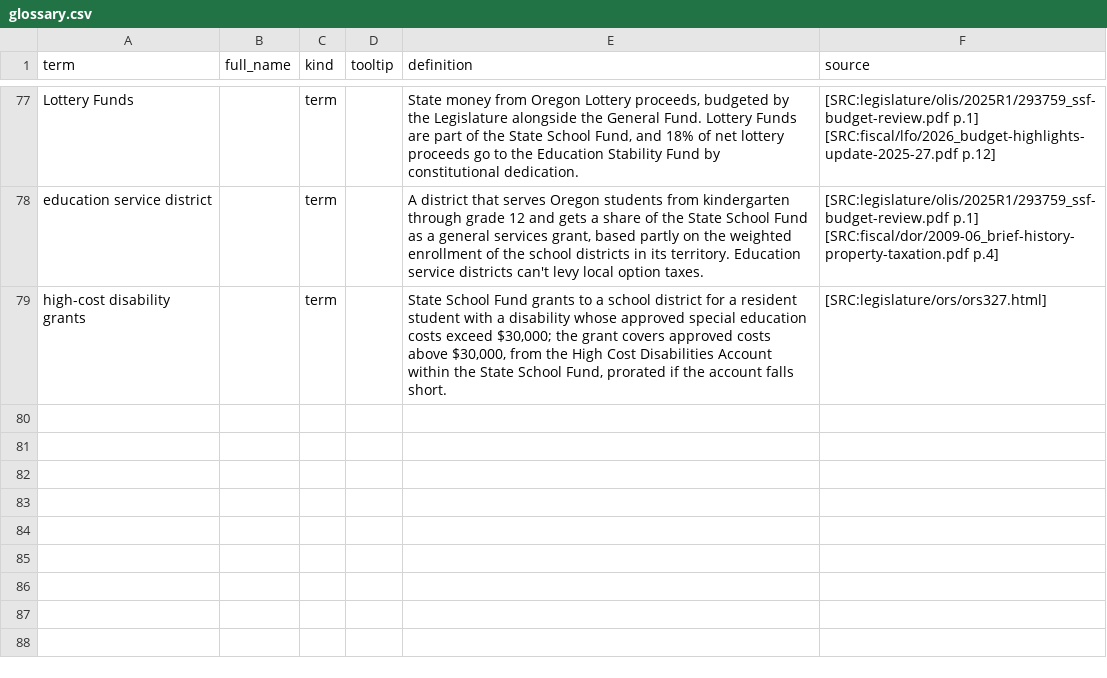
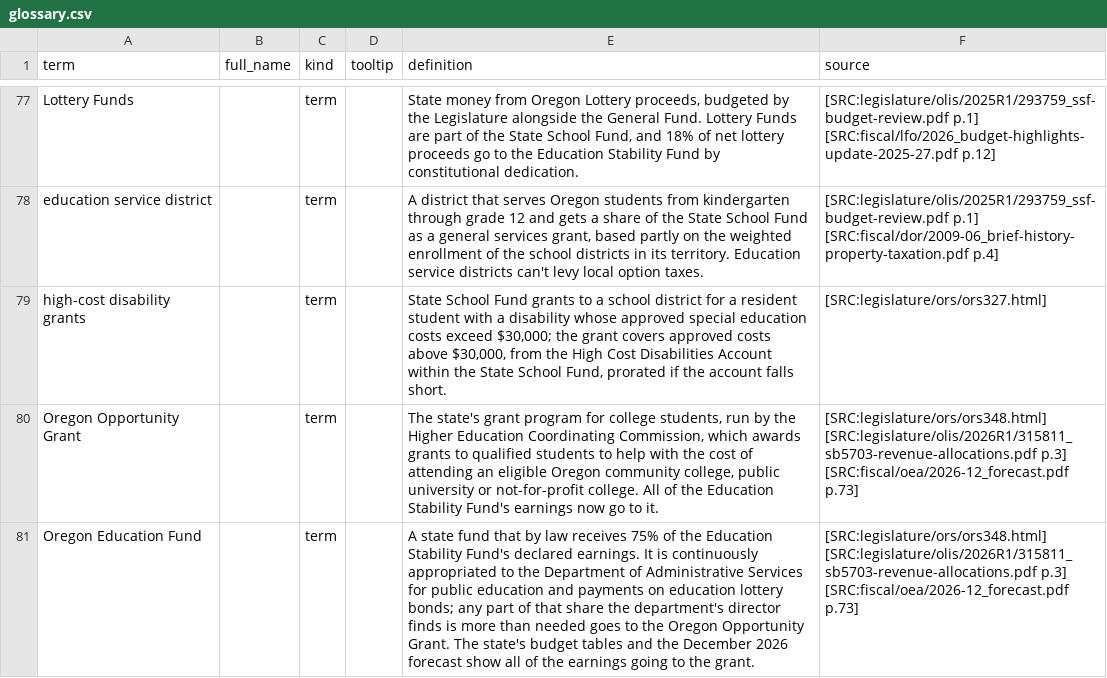
Before and after one commit to pietvanzoen/fund-oregon-schools, a CSV file: analysis/glossary.csv, drawn as a sheet; only a part is shown, gaps mark what is left out; the diff covers the shown part only; the diff names each change by its address in the sheet, - before the commit and + after, or states it on an @@ line.

```diff
--- a/analysis/glossary.csv
+++ b/analysis/glossary.csv
+row 80: Oregon Opportunity Grant |  | term |  | The state's grant program for college students, run by the Higher Education Coordinating Commission, which awards grants to qualified students to help with the cost of attending an eligible Oregon community college, public university or not-for-profit college. All of the Education Stability Fund's earnings now go to it. | [SRC:legislature/ors/ors348.html] [SRC:legislature/olis/2026R1/315811_sb5703-revenue-allocations.pdf p.3] [SRC:fiscal/oea/2026-12_forecast.pdf p.73]
+row 81: Oregon Education Fund |  | term |  | A state fund that by law receives 75% of the Education Stability Fund's declared earnings. It is continuously appropriated to the Department of Administrative Services for public education and payments on education lottery bonds; any part of that share the department's director finds is more than needed goes to the Oregon Opportunity Grant. The state's budget tables and the December 2026 forecast show all of the earnings going to the grant. | [SRC:legislature/ors/ors348.html] [SRC:legislature/olis/2026R1/315811_sb5703-revenue-allocations.pdf p.3] [SRC:fiscal/oea/2026-12_forecast.pdf p.73]
```
Also changed, not shown: 1 added row and 2 edited cells elsewhere in this file, analysis/data/reserves.csv, analysis/options.csv, 6 other files.
